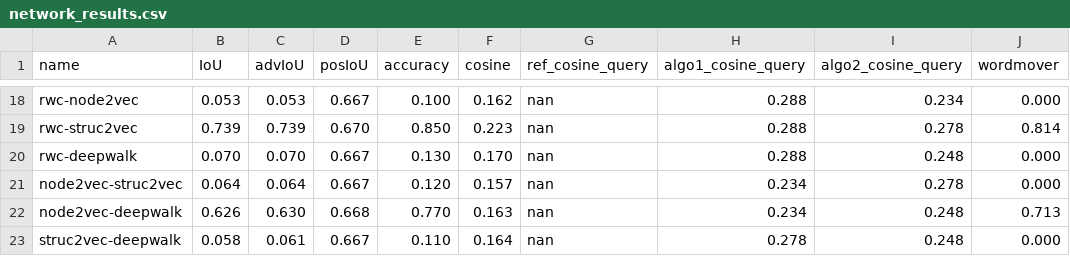
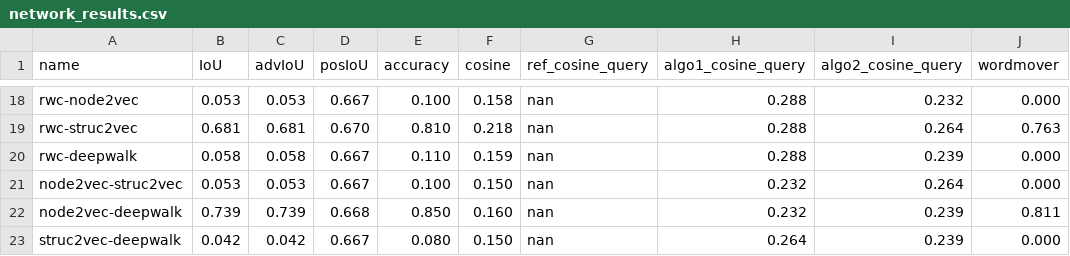
Before and after one commit to martinkorelic/cnet-project-2024, a CSV file: results/network_results.csv, drawn as a sheet; only a part is shown, gaps mark what is left out; the diff covers the shown part only; the diff names each change by its address in the sheet, - before the commit and + after, or states it on an @@ line.

```diff
--- a/results/network_results.csv
+++ b/results/network_results.csv
-F18 (cosine): 0.162
+F18 (cosine): 0.158
-I18 (algo2_cosine_query): 0.234
+I18 (algo2_cosine_query): 0.232
-B19 (IoU): 0.739
+B19 (IoU): 0.681
-C19 (advIoU): 0.739
+C19 (advIoU): 0.681
-E19 (accuracy): 0.850
+E19 (accuracy): 0.810
-F19 (cosine): 0.223
+F19 (cosine): 0.218
-I19 (algo2_cosine_query): 0.278
+I19 (algo2_cosine_query): 0.264
-J19 (wordmover): 0.814
+J19 (wordmover): 0.763
-B20 (IoU): 0.070
+B20 (IoU): 0.058
-C20 (advIoU): 0.070
+C20 (advIoU): 0.058
-E20 (accuracy): 0.130
+E20 (accuracy): 0.110
-F20 (cosine): 0.170
+F20 (cosine): 0.159
-I20 (algo2_cosine_query): 0.248
+I20 (algo2_cosine_query): 0.239
-B21 (IoU): 0.064
+B21 (IoU): 0.053
-C21 (advIoU): 0.064
+C21 (advIoU): 0.053
-E21 (accuracy): 0.120
+E21 (accuracy): 0.100
-F21 (cosine): 0.157
+F21 (cosine): 0.150
-H21:H22 (algo1_cosine_query): 0.234
+H21:H22 (algo1_cosine_query): 0.232
-I21 (algo2_cosine_query): 0.278
+I21 (algo2_cosine_query): 0.264
-B22 (IoU): 0.626
+B22 (IoU): 0.739
-C22 (advIoU): 0.630
+C22 (advIoU): 0.739
-E22 (accuracy): 0.770
+E22 (accuracy): 0.850
-F22 (cosine): 0.163
+F22 (cosine): 0.160
-I22:I23 (algo2_cosine_query): 0.248
+I22:I23 (algo2_cosine_query): 0.239
-J22 (wordmover): 0.713
+J22 (wordmover): 0.811
-B23 (IoU): 0.058
+B23 (IoU): 0.042
-C23 (advIoU): 0.061
+C23 (advIoU): 0.042
-E23 (accuracy): 0.110
+E23 (accuracy): 0.080
-F23 (cosine): 0.164
+F23 (cosine): 0.150
-H23 (algo1_cosine_query): 0.278
+H23 (algo1_cosine_query): 0.264
```
Also changed, not shown: 62 edited cells elsewhere in this file, results/information_results.csv, 8 other files.
